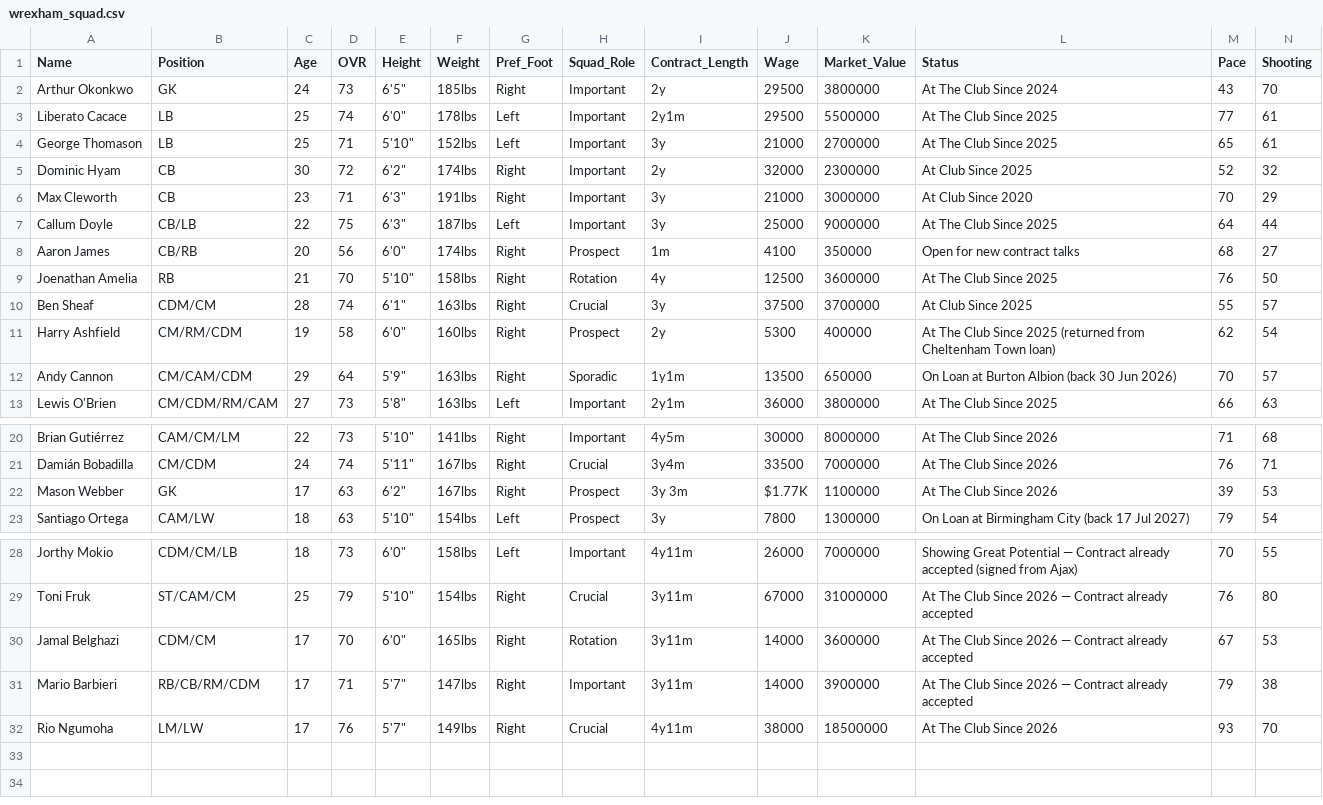
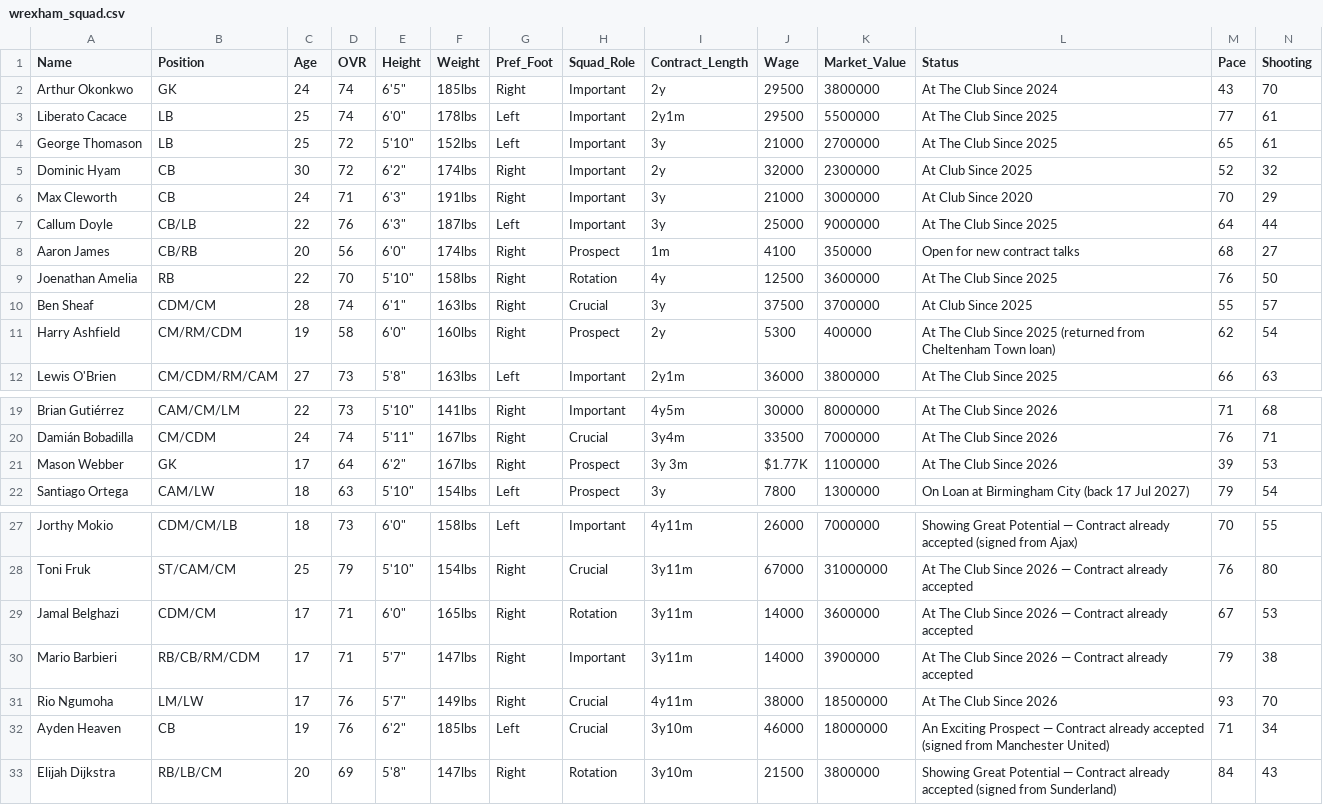
Before and after one commit to Gaunttk/Keeyvon-Jenkins-FC26-Manager-Career, a CSV file: wrexham_squad.csv, drawn as a sheet; only a part is shown, gaps mark what is left out; removed rows and columns are numbered as before the commit, all else as after; rows hold the shown columns only; the diff names each change by its address in the sheet, - before the commit and + after, or states it on an @@ line.

```diff
--- a/wrexham_squad.csv
+++ b/wrexham_squad.csv
-D2 (OVR): 73
+D2 (OVR): 74
-D4 (OVR): 71
+D4 (OVR): 72
-C6 (Age): 23
+C6 (Age): 24
-D7 (OVR): 75
+D7 (OVR): 76
-C9 (Age): 21
+C9 (Age): 22
-row 12: Andy Cannon | CM/CAM/CDM | 29 | 64 | 5'9" | 163lbs | Right | Sporadic | 1y1m | 13500 | 650000 | On Loan at Burton Albion (back 30 Jun 2026) | 70 | 57
-D21 (OVR): 63
+D21 (OVR): 64
-D29 (OVR): 70
+D29 (OVR): 71
+row 32: Ayden Heaven | CB | 19 | 76 | 6'2" | 185lbs | Left | Crucial | 3y10m | 46000 | 18000000 | An Exciting Prospect — Contract already accepted (signed from Manchester United) | 71 | 34
+row 33: Elijah Dijkstra | RB/LB/CM | 20 | 69 | 5'8" | 147lbs | Right | Rotation | 3y10m | 21500 | 3800000 | Showing Great Potential — Contract already accepted (signed from Sunderland) | 84 | 43
```
Also changed, not shown: 17 other files.
